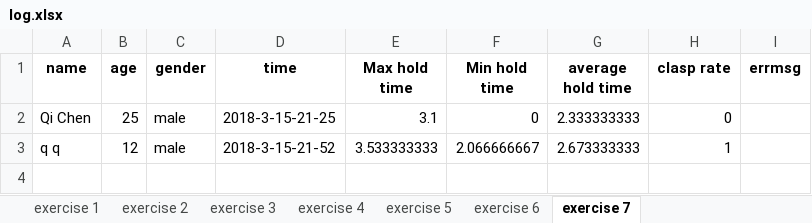
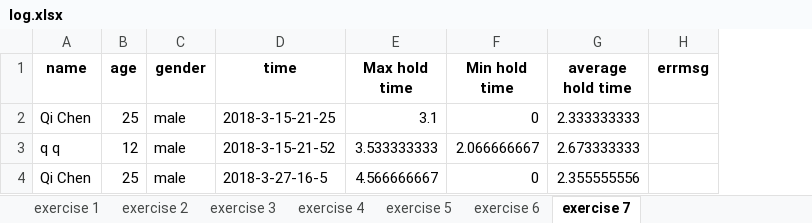
Before and after one commit to simay1224/K-project-UI, an Excel workbook: UI2/output/log.xlsx, sheet exercise 7, drawn as a sheet; values as stored, in another font and other column widths than the file's, no borders; removed rows and columns are numbered as before the commit, all else as after; the diff names each change by its address in the sheet, - before the commit and + after, or states it on an @@ line.

```diff
--- a/UI2/output/log.xlsx (sheet exercise 7)
+++ b/UI2/output/log.xlsx (sheet exercise 7)
-column H (clasp rate), rows 2-3: 0 | 1
+row 4: Qi Chen | 25 | male | 2018-3-27-16-5 | 4.566666667 | 0 | 2.355555556
```
Also changed, not shown: sheet exercise 4, sheet exercise 1, sheet exercise 5, 8 other files.
